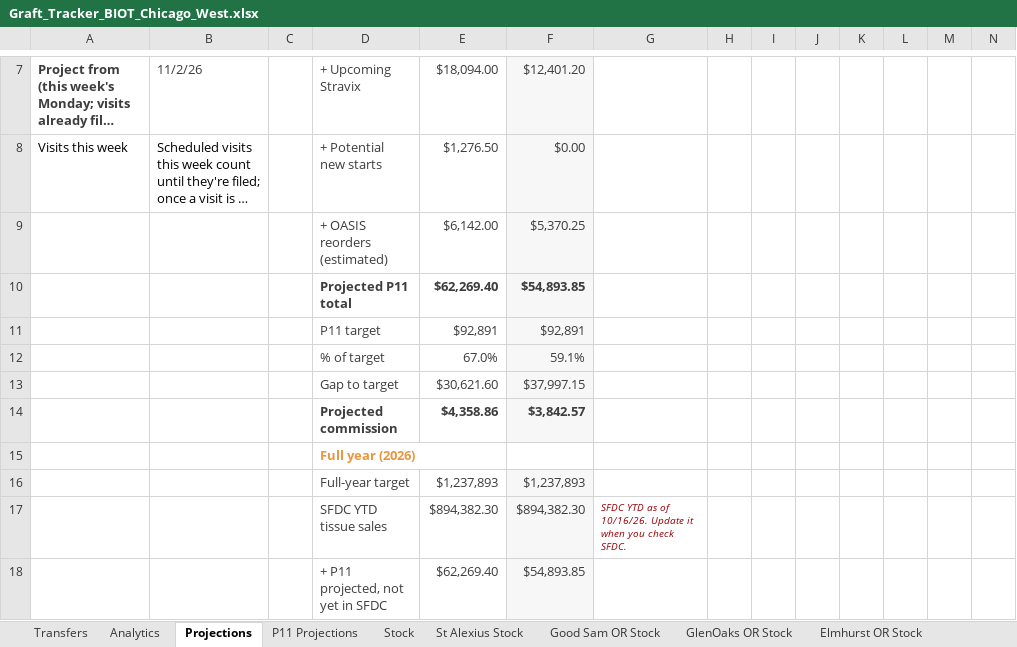
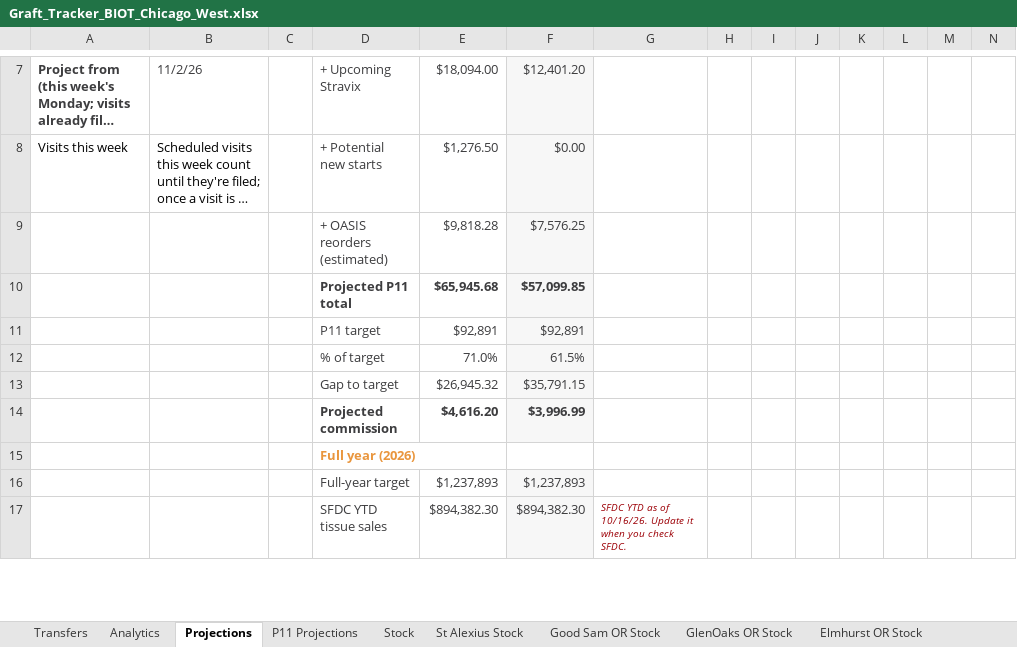
Before and after one commit to ajpeterson113/Graft-Tracker, an Excel workbook: Graft_Tracker_BIOT_Chicago_West.xlsx, sheet Projections, drawn as a sheet; only a part is shown, gaps mark what is left out; long unchanged cells end in …; values as stored, in another font and other column widths than the file's, no borders; removed rows and columns are numbered as before the commit, all else as after; rows hold the shown columns only; the diff covers the shown part only; the diff names each change by its address in the sheet, - before the commit and + after, or states it on an @@ line.

```diff
--- a/Graft_Tracker_BIOT_Chicago_West.xlsx (sheet Projections)
+++ b/Graft_Tracker_BIOT_Chicago_West.xlsx (sheet Projections)
-row 9:  |  |  | + OASIS reorders (estimated) | $6,142.00 | $5,370.25
-row 10:  |  |  | Projected P11 total | $62,269.40 | $54,893.85
+row 9:  |  |  | + OASIS reorders (estimated) | $9,818.28 | $7,576.25
+row 10:  |  |  | Projected P11 total | $65,945.68 | $57,099.85
-row 12:  |  |  | % of target | 67.0% | 59.1%
-row 13:  |  |  | Gap to target | $30,621.60 | $37,997.15
-row 14:  |  |  | Projected commission | $4,358.86 | $3,842.57
+row 12:  |  |  | % of target | 71.0% | 61.5%
+row 13:  |  |  | Gap to target | $26,945.32 | $35,791.15
+row 14:  |  |  | Projected commission | $4,616.20 | $3,996.99
-row 18:  |  |  | + P11 projected, not yet in SFDC | $62,269.40 | $54,893.85
```
Also changed, not shown: 5 added rows, 4 removed rows and 20 edited cells elsewhere in this sheet, sheet Stock, sheet Transfers, charts or pictures, 20 other files.
